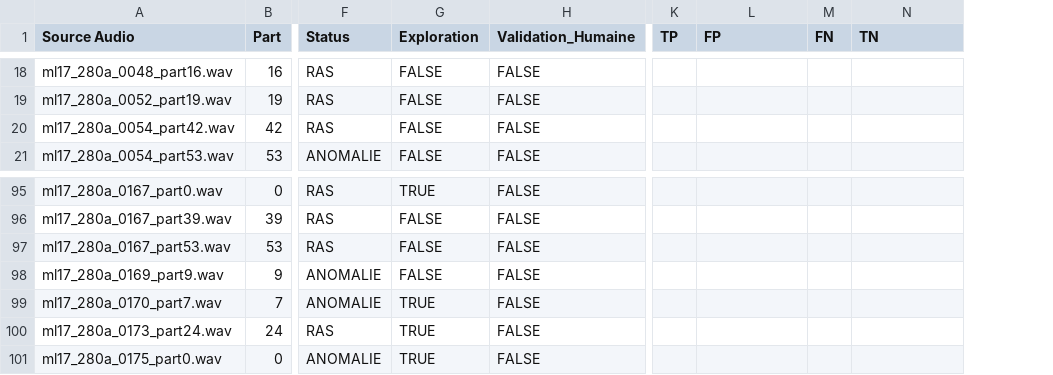
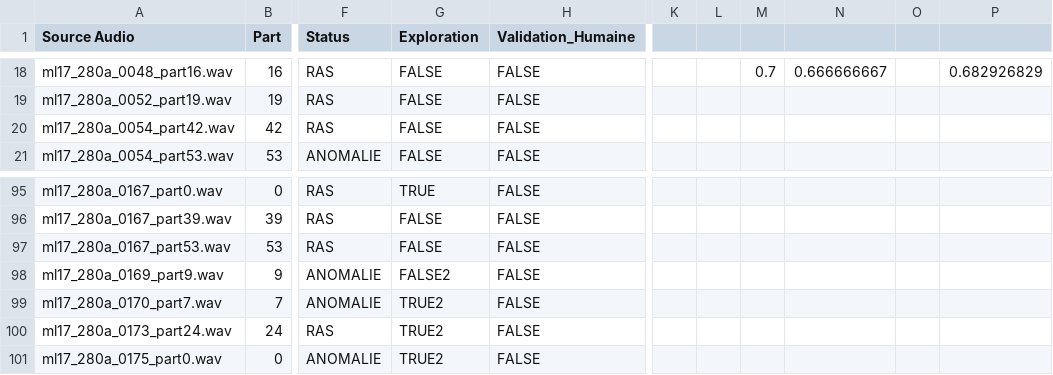
Before and after one commit to Kennystflr/AnomalySoundDetection, a CSV file: Software/Anatole_Result/Perch_compare.csv, drawn as a sheet; only a part is shown, gaps mark what is left out; addresses are those after the commit; the diff covers the shown part only; the diff names each change by its address in the sheet, - before the commit and + after, or states it on an @@ line.

```diff
--- a/Software/Anatole_Result/Perch_compare.csv
+++ b/Software/Anatole_Result/Perch_compare.csv
+column K, empty
+column L, empty
-M1: TP
+M1: (empty)
-N1: FP
+N1: (empty)
-O1: FN
+O1: (empty)
-P1: TN
+P1: (empty)
-M18: (empty)
+M18: 0.7
-N18: (empty)
+N18: 0.666666667
-P18: (empty)
+P18: 0.682926829
-G98 (Exploration): FALSE
+G98 (Exploration): FALSE2
-G99:G101 (Exploration): TRUE
+G99:G101 (Exploration): TRUE2
```
Also changed, not shown: 30 edited cells elsewhere in this file, 3 other files.
